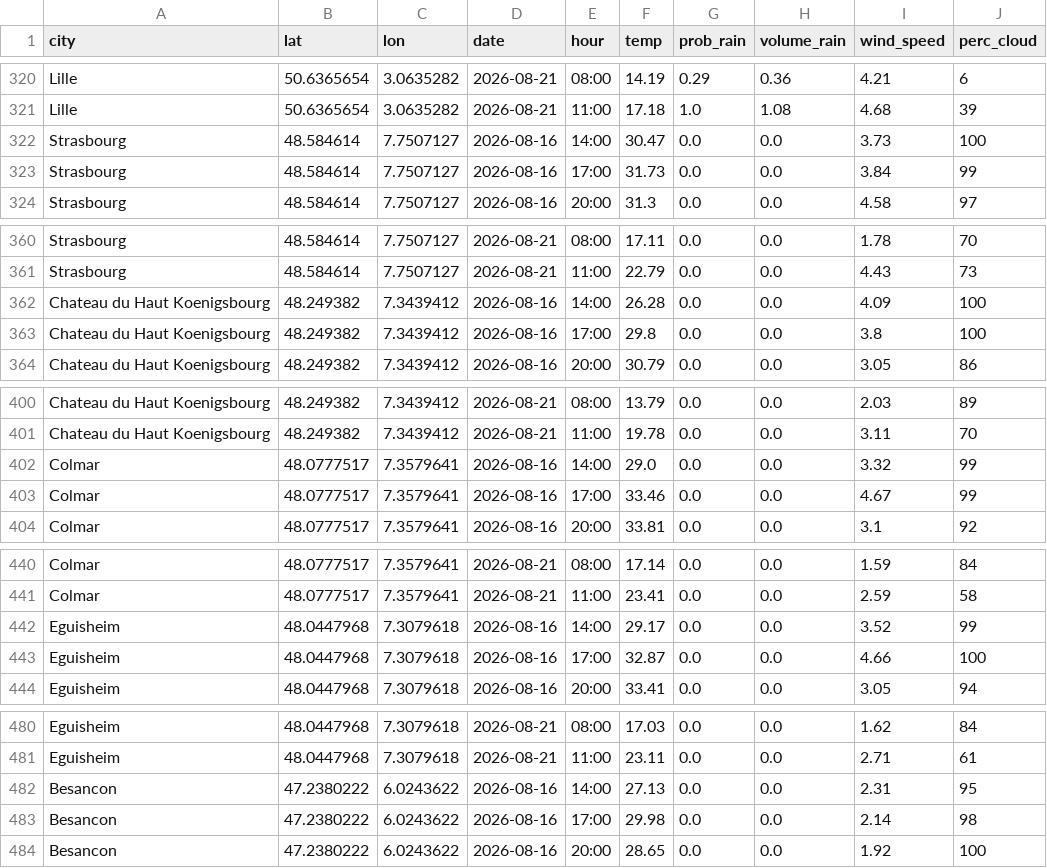
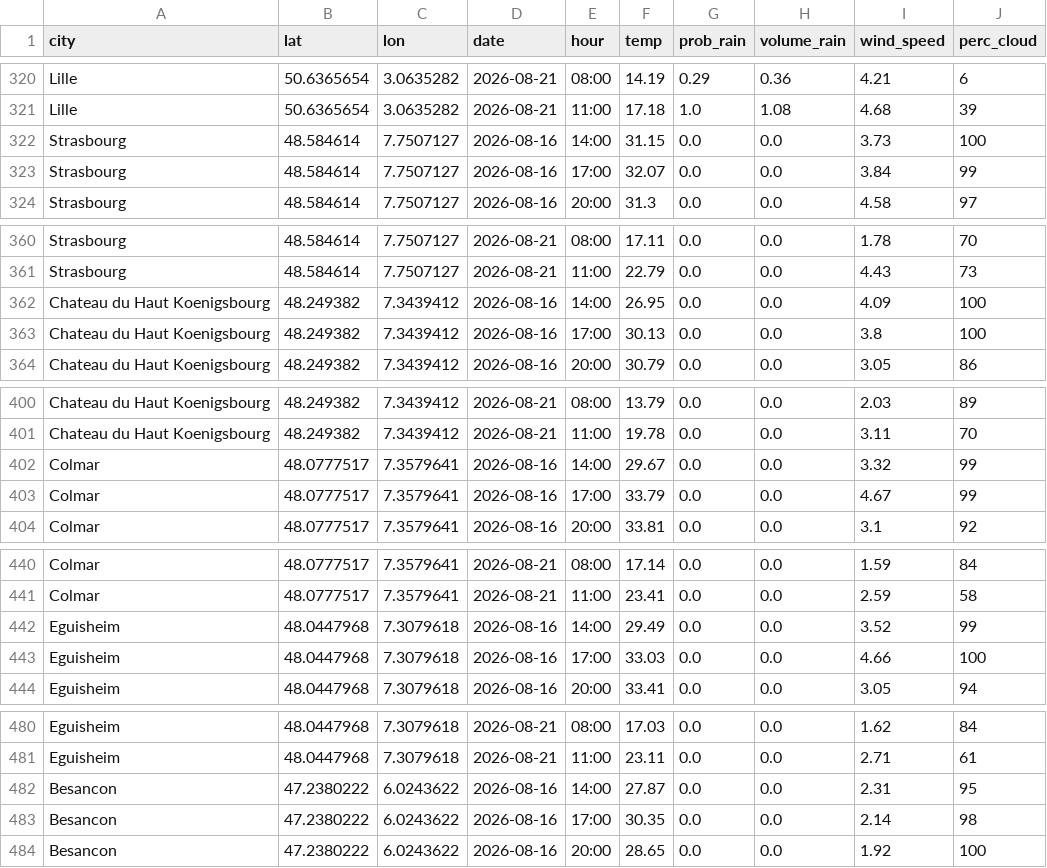
Before and after one commit to paezxavi/jedha_kayak_project, a CSV file: weather_forecast.csv, drawn as a sheet; only a part is shown, gaps mark what is left out; the diff covers the shown part only.

```diff
--- a/weather_forecast.csv
+++ b/weather_forecast.csv
@@ -321,4 +321,4 @@ Lille,50.6365654,3.0635282,2026-08-21,08:00,14.19,0.29,0.36,4.21,6
 Lille,50.6365654,3.0635282,2026-08-21,11:00,17.18,1.0,1.08,4.68,39
-Strasbourg,48.584614,7.7507127,2026-08-16,14:00,30.47,0.0,0.0,3.73,100
-Strasbourg,48.584614,7.7507127,2026-08-16,17:00,31.73,0.0,0.0,3.84,99
+Strasbourg,48.584614,7.7507127,2026-08-16,14:00,31.15,0.0,0.0,3.73,100
+Strasbourg,48.584614,7.7507127,2026-08-16,17:00,32.07,0.0,0.0,3.84,99
 Strasbourg,48.584614,7.7507127,2026-08-16,20:00,31.3,0.0,0.0,4.58,97
@@ -361,4 +361,4 @@ Strasbourg,48.584614,7.7507127,2026-08-21,08:00,17.11,0.0,0.0,1.78,70
 Strasbourg,48.584614,7.7507127,2026-08-21,11:00,22.79,0.0,0.0,4.43,73
-Chateau du Haut Koenigsbourg,48.249382,7.3439412,2026-08-16,14:00,26.28,0.0,0.0,4.09,100
-Chateau du Haut Koenigsbourg,48.249382,7.3439412,2026-08-16,17:00,29.8,0.0,0.0,3.8,100
+Chateau du Haut Koenigsbourg,48.249382,7.3439412,2026-08-16,14:00,26.95,0.0,0.0,4.09,100
+Chateau du Haut Koenigsbourg,48.249382,7.3439412,2026-08-16,17:00,30.13,0.0,0.0,3.8,100
 Chateau du Haut Koenigsbourg,48.249382,7.3439412,2026-08-16,20:00,30.79,0.0,0.0,3.05,86
@@ -401,4 +401,4 @@ Chateau du Haut Koenigsbourg,48.249382,7.3439412,2026-08-21,08:00,13.79,0.0,0.0,
 Chateau du Haut Koenigsbourg,48.249382,7.3439412,2026-08-21,11:00,19.78,0.0,0.0,3.11,70
-Colmar,48.0777517,7.3579641,2026-08-16,14:00,29.0,0.0,0.0,3.32,99
-Colmar,48.0777517,7.3579641,2026-08-16,17:00,33.46,0.0,0.0,4.67,99
+Colmar,48.0777517,7.3579641,2026-08-16,14:00,29.67,0.0,0.0,3.32,99
+Colmar,48.0777517,7.3579641,2026-08-16,17:00,33.79,0.0,0.0,4.67,99
 Colmar,48.0777517,7.3579641,2026-08-16,20:00,33.81,0.0,0.0,3.1,92
@@ -441,4 +441,4 @@ Colmar,48.0777517,7.3579641,2026-08-21,08:00,17.14,0.0,0.0,1.59,84
 Colmar,48.0777517,7.3579641,2026-08-21,11:00,23.41,0.0,0.0,2.59,58
-Eguisheim,48.0447968,7.3079618,2026-08-16,14:00,29.17,0.0,0.0,3.52,99
-Eguisheim,48.0447968,7.3079618,2026-08-16,17:00,32.87,0.0,0.0,4.66,100
+Eguisheim,48.0447968,7.3079618,2026-08-16,14:00,29.49,0.0,0.0,3.52,99
+Eguisheim,48.0447968,7.3079618,2026-08-16,17:00,33.03,0.0,0.0,4.66,100
 Eguisheim,48.0447968,7.3079618,2026-08-16,20:00,33.41,0.0,0.0,3.05,94
@@ -481,4 +481,4 @@ Eguisheim,48.0447968,7.3079618,2026-08-21,08:00,17.03,0.0,0.0,1.62,84
 Eguisheim,48.0447968,7.3079618,2026-08-21,11:00,23.11,0.0,0.0,2.71,61
-Besancon,47.2380222,6.0243622,2026-08-16,14:00,27.13,0.0,0.0,2.31,95
-Besancon,47.2380222,6.0243622,2026-08-16,17:00,29.98,0.0,0.0,2.14,98
+Besancon,47.2380222,6.0243622,2026-08-16,14:00,27.87,0.0,0.0,2.31,95
+Besancon,47.2380222,6.0243622,2026-08-16,17:00,30.35,0.0,0.0,2.14,98
 Besancon,47.2380222,6.0243622,2026-08-16,20:00,28.65,0.0,0.0,1.92,100
```
Also changed, not shown: 51 edited cells elsewhere in this file, weather_forecast_with_score.csv, 3 other files.
